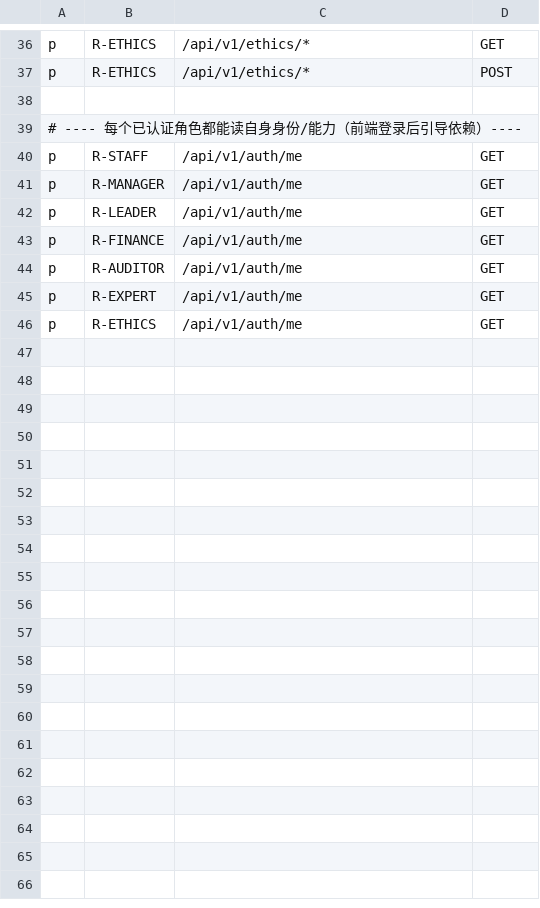
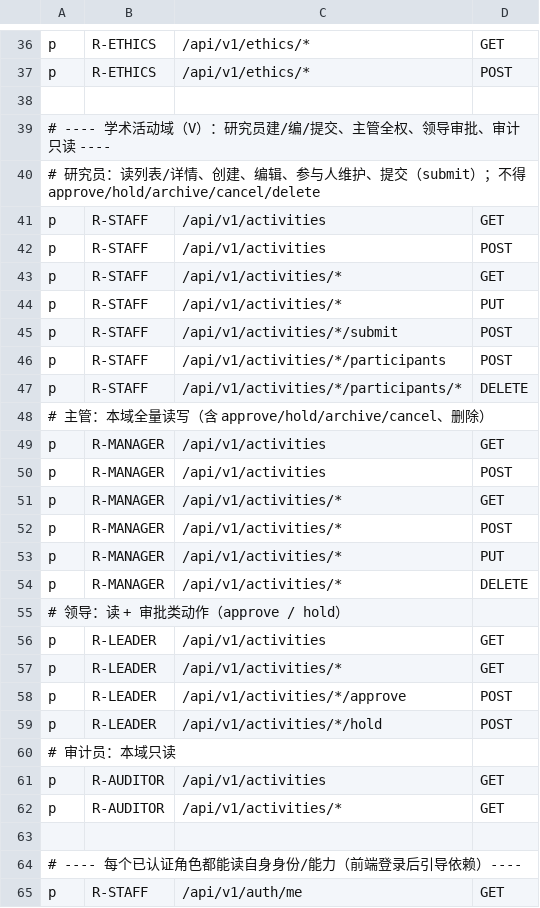
Before and after one commit to jacknjzhou/science-research-project, a CSV file: backend-go/internal/platform/auth/policy.csv, drawn as a sheet; only a part is shown, gaps mark what is left out; the shorter side is filled out with more unchanged rows.

Commit message:
feat(V): Casbin 学术活动域策略（按动作收敛）+ 鉴权矩阵/能力覆盖测试

```diff
--- a/backend-go/internal/platform/auth/policy.csv
+++ b/backend-go/internal/platform/auth/policy.csv
@@ -38,2 +38,27 @@ p, R-ETHICS,  /api/v1/ethics/*, POST
 
+# ---- 学术活动域（V）：研究员建/编/提交、主管全权、领导审批、审计只读 ----
+# 研究员：读列表/详情、创建、编辑、参与人维护、提交（submit）；不得 approve/hold/archive/cancel/delete
+p, R-STAFF,   /api/v1/activities,                    GET
+p, R-STAFF,   /api/v1/activities,                    POST
+p, R-STAFF,   /api/v1/activities/*,                  GET
+p, R-STAFF,   /api/v1/activities/*,                  PUT
+p, R-STAFF,   /api/v1/activities/*/submit,           POST
+p, R-STAFF,   /api/v1/activities/*/participants,     POST
+p, R-STAFF,   /api/v1/activities/*/participants/*,   DELETE
+# 主管：本域全量读写（含 approve/hold/archive/cancel、删除）
+p, R-MANAGER, /api/v1/activities,                    GET
+p, R-MANAGER, /api/v1/activities,                    POST
+p, R-MANAGER, /api/v1/activities/*,                  GET
+p, R-MANAGER, /api/v1/activities/*,                  POST
+p, R-MANAGER, /api/v1/activities/*,                  PUT
+p, R-MANAGER, /api/v1/activities/*,                  DELETE
+# 领导：读 + 审批类动作（approve / hold）
+p, R-LEADER,  /api/v1/activities,                    GET
+p, R-LEADER,  /api/v1/activities/*,                  GET
+p, R-LEADER,  /api/v1/activities/*/approve,          POST
+p, R-LEADER,  /api/v1/activities/*/hold,             POST
+# 审计员：本域只读
+p, R-AUDITOR, /api/v1/activities,                    GET
+p, R-AUDITOR, /api/v1/activities/*,                  GET
+
 # ---- 每个已认证角色都能读自身身份/能力（前端登录后引导依赖）----
```
Also changed, not shown: 2 other files.
